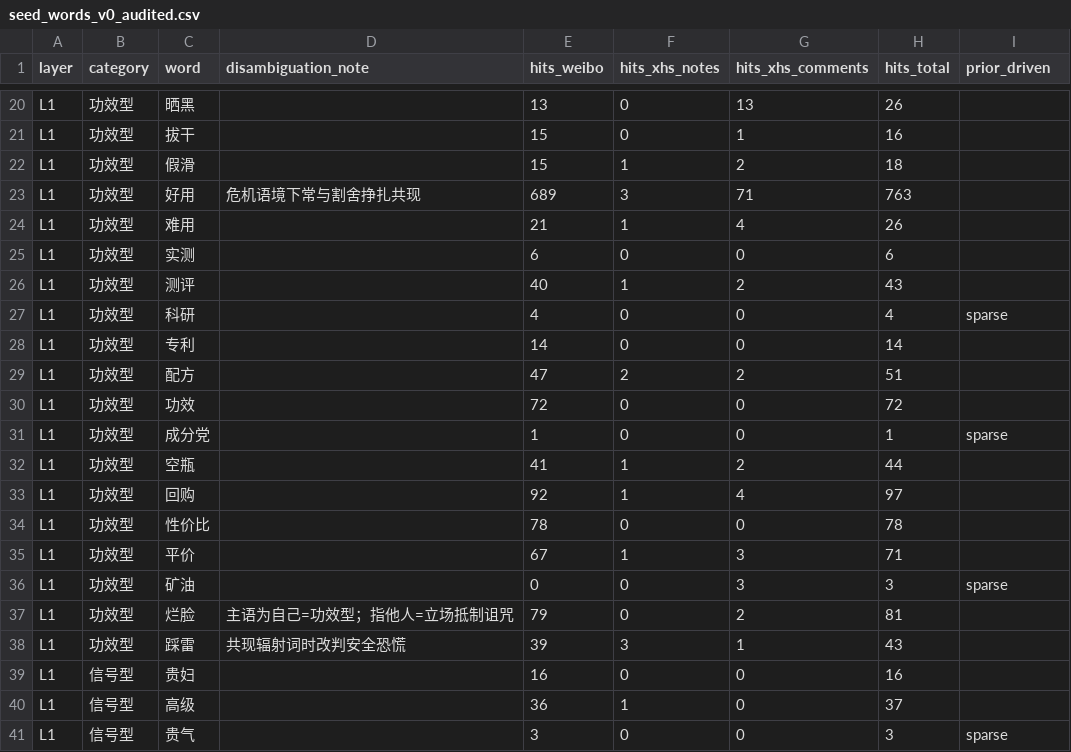
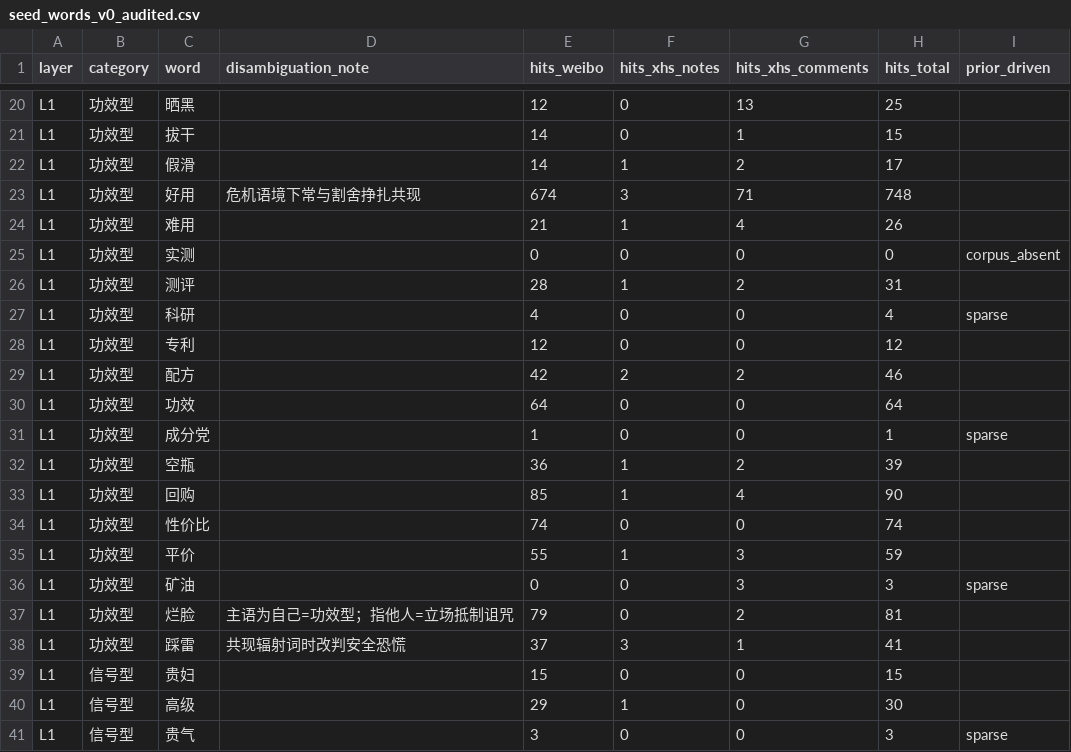
Before and after one commit to SeraphinaZhuo/BeautyBrandPurchase-LegitimacyLexicon, a CSV file: reports/audited/seed_words_v0_audited.csv, drawn as a sheet; only a part is shown, gaps mark what is left out; the diff covers the shown part only; the diff names each change by its address in the sheet, - before the commit and + after, or states it on an @@ line.

```diff
--- a/reports/audited/seed_words_v0_audited.csv
+++ b/reports/audited/seed_words_v0_audited.csv
-E20 (hits_weibo): 13
+E20 (hits_weibo): 12
-H20 (hits_total): 26
+H20 (hits_total): 25
-E21:E22 (hits_weibo): 15
+E21:E22 (hits_weibo): 14
-H21 (hits_total): 16
+H21 (hits_total): 15
-H22 (hits_total): 18
+H22 (hits_total): 17
-E23 (hits_weibo): 689
+E23 (hits_weibo): 674
-H23 (hits_total): 763
+H23 (hits_total): 748
-E25 (hits_weibo): 6
+E25 (hits_weibo): 0
-H25 (hits_total): 6
+H25 (hits_total): 0
-I25 (prior_driven): (empty)
+I25 (prior_driven): corpus_absent
-E26 (hits_weibo): 40
+E26 (hits_weibo): 28
-H26 (hits_total): 43
+H26 (hits_total): 31
-E28 (hits_weibo): 14
+E28 (hits_weibo): 12
-H28 (hits_total): 14
+H28 (hits_total): 12
-E29 (hits_weibo): 47
+E29 (hits_weibo): 42
-H29 (hits_total): 51
+H29 (hits_total): 46
-E30 (hits_weibo): 72
+E30 (hits_weibo): 64
-H30 (hits_total): 72
+H30 (hits_total): 64
-E32 (hits_weibo): 41
+E32 (hits_weibo): 36
-H32 (hits_total): 44
+H32 (hits_total): 39
-E33 (hits_weibo): 92
+E33 (hits_weibo): 85
-H33 (hits_total): 97
+H33 (hits_total): 90
-E34 (hits_weibo): 78
+E34 (hits_weibo): 74
-H34 (hits_total): 78
+H34 (hits_total): 74
-E35 (hits_weibo): 67
+E35 (hits_weibo): 55
-H35 (hits_total): 71
+H35 (hits_total): 59
-E38 (hits_weibo): 39
+E38 (hits_weibo): 37
-H38 (hits_total): 43
+H38 (hits_total): 41
-E39 (hits_weibo): 16
+E39 (hits_weibo): 15
-H39 (hits_total): 16
+H39 (hits_total): 15
-E40 (hits_weibo): 36
+E40 (hits_weibo): 29
-H40 (hits_total): 37
+H40 (hits_total): 30
```
Also changed, not shown: 115 edited cells elsewhere in this file, 6 other files.
